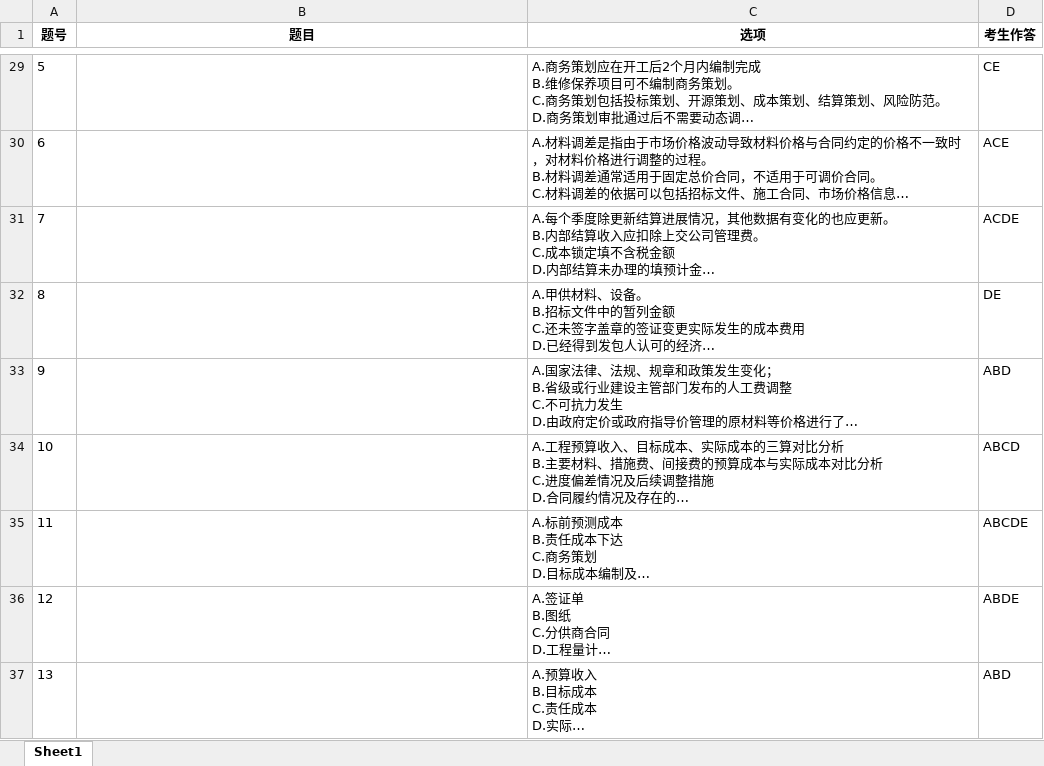
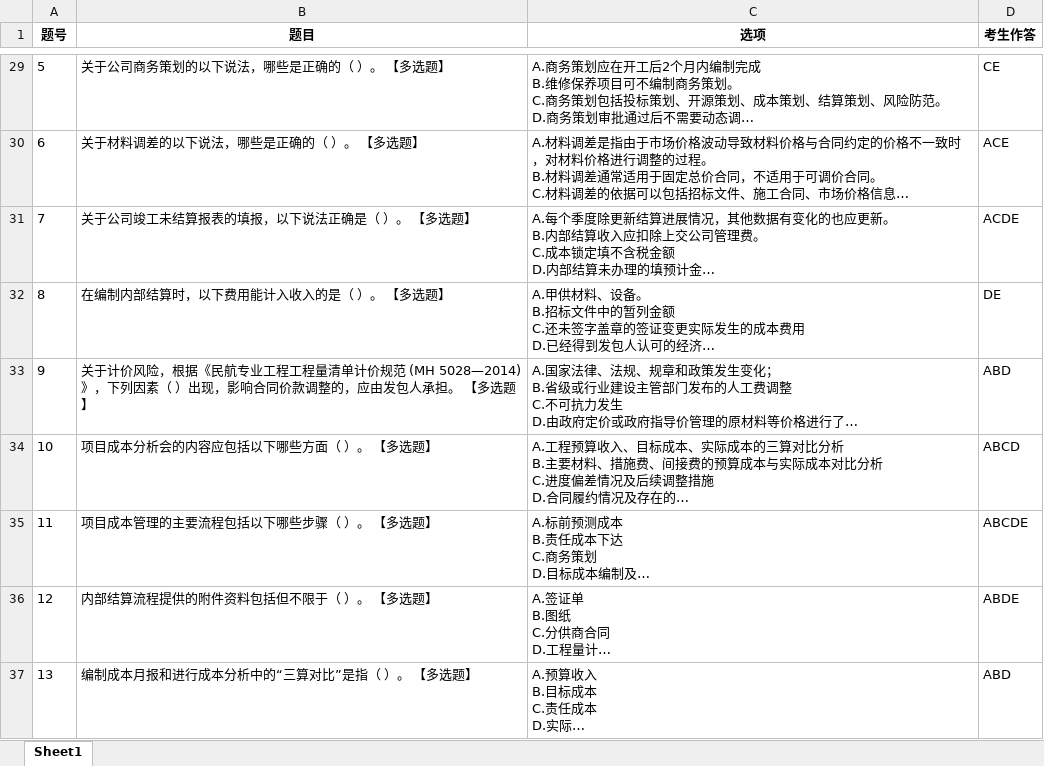
Before and after one commit to shimmer-angelic/subjective_scoring_system, an Excel workbook: 试题.xlsx, sheet Sheet1, drawn as a sheet; only a part is shown, gaps mark what is left out; long unchanged cells end in …; values as stored, in another font and other column widths than the file's, no borders; the diff covers the shown part only; the diff names each change by its address in the sheet, - before the commit and + after, or states it on an @@ line.

```diff
--- a/试题.xlsx (sheet Sheet1)
+++ b/试题.xlsx (sheet Sheet1)
-B29 (题目): (empty)
+B29 (题目): 关于公司商务策划的以下说法，哪些是正确的（ ）。 【多选题】
-B30 (题目): (empty)
+B30 (题目): 关于材料调差的以下说法，哪些是正确的（ ）。 【多选题】
-B31 (题目): (empty)
+B31 (题目): 关于公司竣工未结算报表的填报，以下说法正确是（ ）。 【多选题】
-B32 (题目): (empty)
+B32 (题目): 在编制内部结算时，以下费用能计入收入的是（ ）。 【多选题】
-B33 (题目): (empty)
+B33 (题目): 关于计价风险，根据《民航专业工程工程量清单计价规范 (MH 5028—2014) 》，下列因素（ ）出现，影响合同价款调整的，应由发包人承担。 【多选题】
-B34 (题目): (empty)
+B34 (题目): 项目成本分析会的内容应包括以下哪些方面（ ）。 【多选题】
-B35 (题目): (empty)
+B35 (题目): 项目成本管理的主要流程包括以下哪些步骤（ ）。 【多选题】
-B36 (题目): (empty)
+B36 (题目): 内部结算流程提供的附件资料包括但不限于（ ）。 【多选题】
-B37 (题目): (empty)
+B37 (题目): 编制成本月报和进行成本分析中的“三算对比”是指（ ）。 【多选题】
```
Also changed, not shown: 35 edited cells elsewhere in this sheet, 1 other file.
